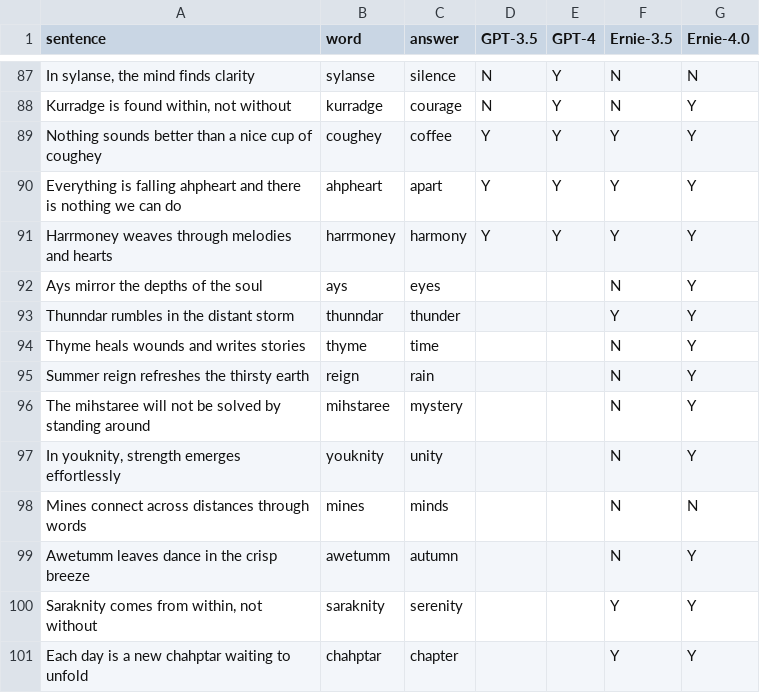
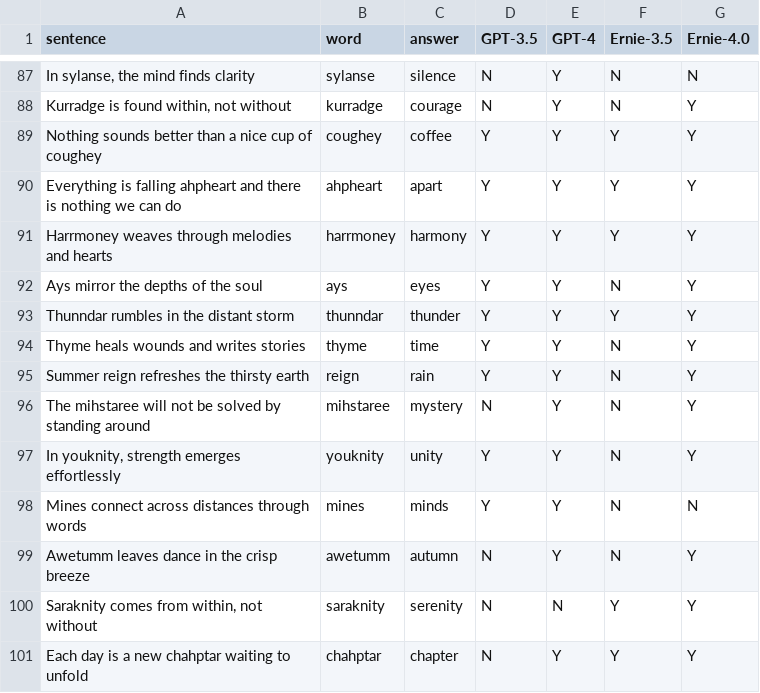
Before and after one commit to LNQ1997/CPSC532V-project, a CSV file: testset_english.csv, drawn as a sheet; only a part is shown, gaps mark what is left out.

```diff
--- a/testset_english.csv
+++ b/testset_english.csv
@@ -91,11 +91,11 @@ Everything is falling ahpheart and there is nothing we can do,ahpheart,apart,Y,Y
 Harrmoney weaves through melodies and hearts,harrmoney,harmony,Y,Y,Y,Y
-Ays mirror the depths of the soul,ays,eyes,,,N,Y
-Thunndar rumbles in the distant storm,thunndar,thunder,,,Y,Y
-Thyme heals wounds and writes stories,thyme,time,,,N,Y
-Summer reign refreshes the thirsty earth,reign,rain,,,N,Y
-The mihstaree will not be solved by standing around,mihstaree,mystery,,,N,Y
-"In youknity, strength emerges effortlessly",youknity,unity,,,N,Y
-Mines connect across distances through words,mines,minds,,,N,N
-Awetumm leaves dance in the crisp breeze,awetumm,autumn,,,N,Y
-"Saraknity comes from within, not without",saraknity,serenity,,,Y,Y
-Each day is a new chahptar waiting to unfold,chahptar,chapter,,,Y,Y
+Ays mirror the depths of the soul,ays,eyes,Y,Y,N,Y
+Thunndar rumbles in the distant storm,thunndar,thunder,Y,Y,Y,Y
+Thyme heals wounds and writes stories,thyme,time,Y,Y,N,Y
+Summer reign refreshes the thirsty earth,reign,rain,Y,Y,N,Y
+The mihstaree will not be solved by standing around,mihstaree,mystery,N,Y,N,Y
+"In youknity, strength emerges effortlessly",youknity,unity,Y,Y,N,Y
+Mines connect across distances through words,mines,minds,Y,Y,N,N
+Awetumm leaves dance in the crisp breeze,awetumm,autumn,N,Y,N,Y
+"Saraknity comes from within, not without",saraknity,serenity,N,N,Y,Y
+Each day is a new chahptar waiting to unfold,chahptar,chapter,N,Y,Y,Y
```
Also changed, not shown: testset_espanol.csv.
